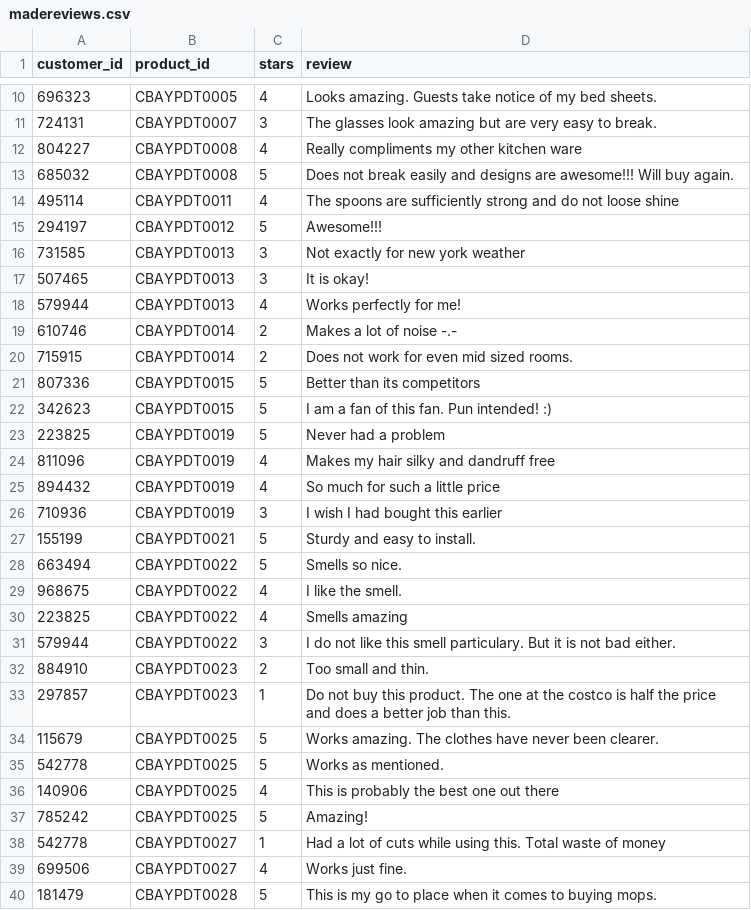
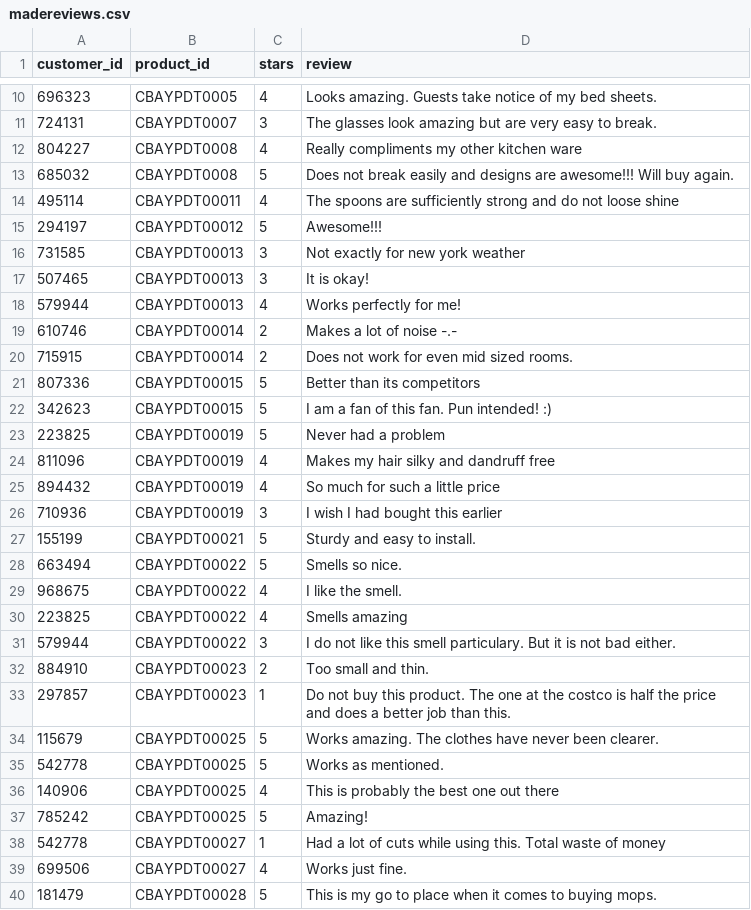
Before and after one commit to aniketbote/pds-ecommerce, a CSV file: final_data/madereviews.csv, drawn as a sheet; only a part is shown, gaps mark what is left out; the diff covers the shown part only.

Commit message:
changed madereviews

```diff
--- a/final_data/madereviews.csv
+++ b/final_data/madereviews.csv
@@ -13,28 +13,28 @@ customer_id,product_id,stars,review
 685032,CBAYPDT0008,5,Does not break easily and designs are awesome!!! Will buy again.
-495114,CBAYPDT0011,4,The spoons are sufficiently strong and do not loose shine
-294197,CBAYPDT0012,5,Awesome!!!
-731585,CBAYPDT0013,3,Not exactly for new york weather
-507465,CBAYPDT0013,3,It is okay!
-579944,CBAYPDT0013,4,Works perfectly for me!
-610746,CBAYPDT0014,2,Makes a lot of noise -.-
-715915,CBAYPDT0014,2,Does not work for even mid sized rooms.
-807336,CBAYPDT0015,5,Better than its competitors
-342623,CBAYPDT0015,5,I am a fan of this fan. Pun intended! :)
-223825,CBAYPDT0019,5,Never had a problem
-811096,CBAYPDT0019,4,Makes my hair silky and dandruff free
-894432,CBAYPDT0019,4,So much for such a little price
-710936,CBAYPDT0019,3,I wish I had bought this earlier
-155199,CBAYPDT0021,5,Sturdy and easy to install.
-663494,CBAYPDT0022,5,Smells so nice.
-968675,CBAYPDT0022,4,I like the smell.
-223825,CBAYPDT0022,4,Smells amazing
-579944,CBAYPDT0022,3,I do not like this smell particulary. But it is not bad either.
-884910,CBAYPDT0023,2,Too small and thin.
-297857,CBAYPDT0023,1,Do not buy this product. The one at the costco is half the price and does a better job than this.
-115679,CBAYPDT0025,5,Works amazing. The clothes have never been clearer.
-542778,CBAYPDT0025,5,Works as mentioned.
-140906,CBAYPDT0025,4,This is probably the best one out there
-785242,CBAYPDT0025,5,Amazing!
-542778,CBAYPDT0027,1,Had a lot of cuts while using this. Total waste of money
-699506,CBAYPDT0027,4,Works just fine.
-181479,CBAYPDT0028,5,This is my go to place when it comes to buying mops.
+495114,CBAYPDT00011,4,The spoons are sufficiently strong and do not loose shine
+294197,CBAYPDT00012,5,Awesome!!!
+731585,CBAYPDT00013,3,Not exactly for new york weather
+507465,CBAYPDT00013,3,It is okay!
+579944,CBAYPDT00013,4,Works perfectly for me!
+610746,CBAYPDT00014,2,Makes a lot of noise -.-
+715915,CBAYPDT00014,2,Does not work for even mid sized rooms.
+807336,CBAYPDT00015,5,Better than its competitors
+342623,CBAYPDT00015,5,I am a fan of this fan. Pun intended! :)
+223825,CBAYPDT00019,5,Never had a problem
+811096,CBAYPDT00019,4,Makes my hair silky and dandruff free
+894432,CBAYPDT00019,4,So much for such a little price
+710936,CBAYPDT00019,3,I wish I had bought this earlier
+155199,CBAYPDT00021,5,Sturdy and easy to install.
+663494,CBAYPDT00022,5,Smells so nice.
+968675,CBAYPDT00022,4,I like the smell.
+223825,CBAYPDT00022,4,Smells amazing
+579944,CBAYPDT00022,3,I do not like this smell particulary. But it is not bad either.
+884910,CBAYPDT00023,2,Too small and thin.
+297857,CBAYPDT00023,1,Do not buy this product. The one at the costco is half the price and does a better job than this.
+115679,CBAYPDT00025,5,Works amazing. The clothes have never been clearer.
+542778,CBAYPDT00025,5,Works as mentioned.
+140906,CBAYPDT00025,4,This is probably the best one out there
+785242,CBAYPDT00025,5,Amazing!
+542778,CBAYPDT00027,1,Had a lot of cuts while using this. Total waste of money
+699506,CBAYPDT00027,4,Works just fine.
+181479,CBAYPDT00028,5,This is my go to place when it comes to buying mops.
```
Also changed, not shown: 3 edited cells elsewhere in this file, madereviews.csv.
